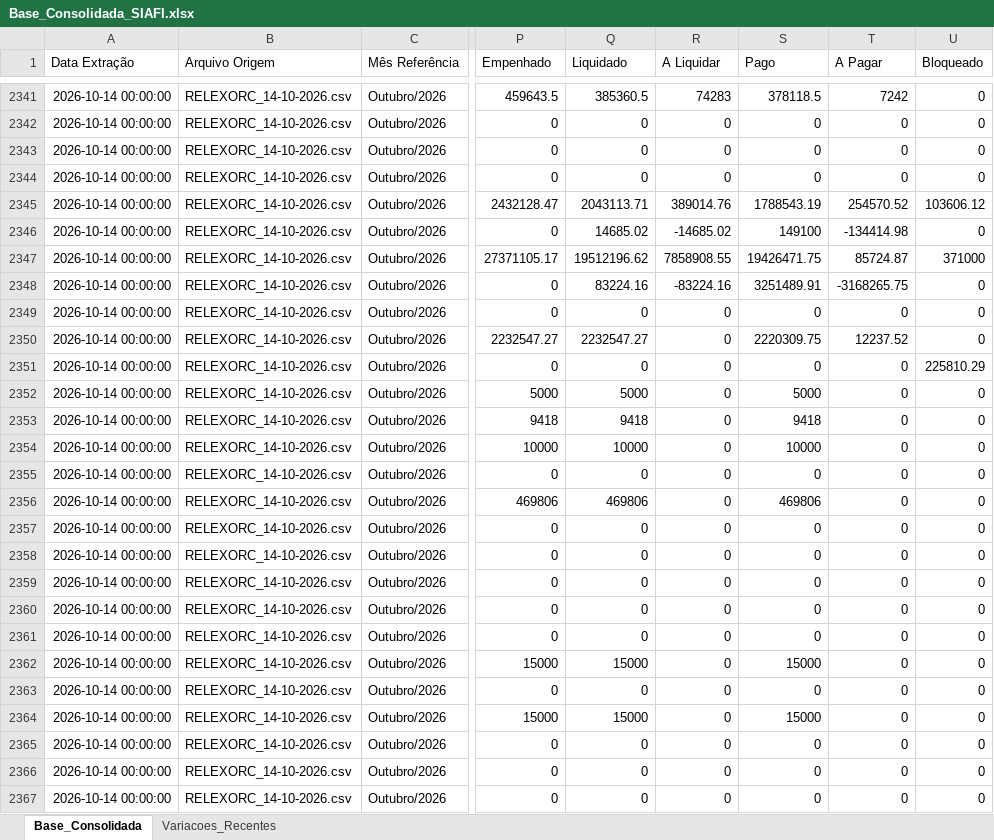
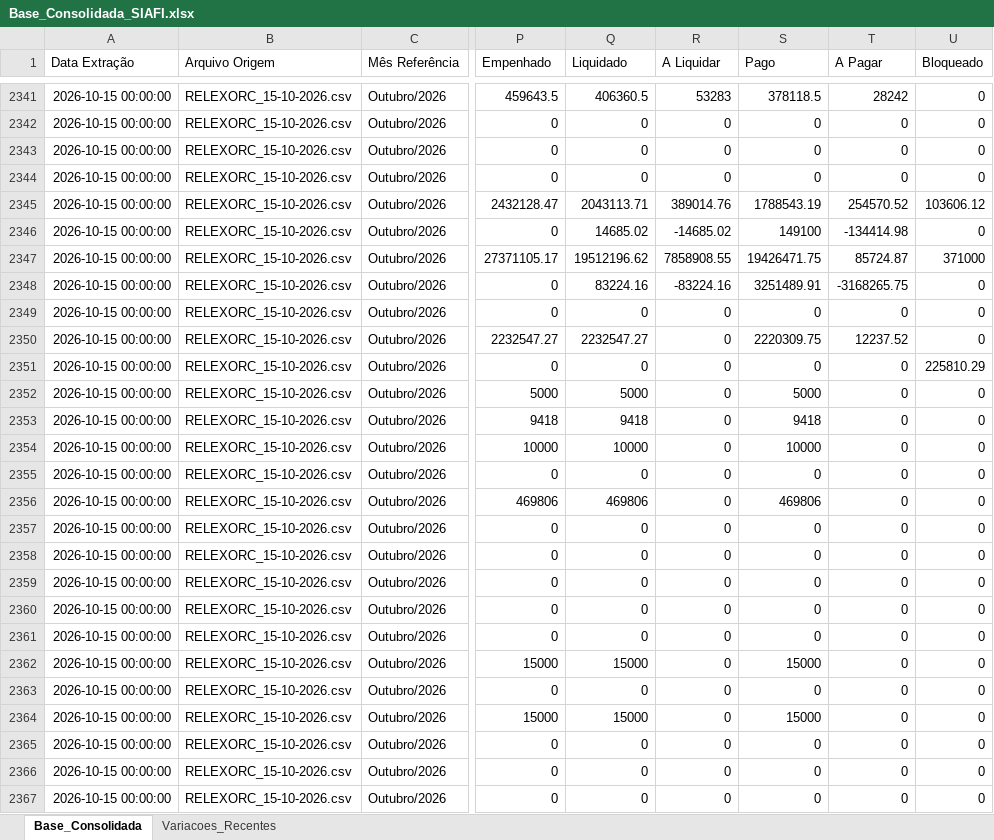
Before and after one commit to leuler-web/painel-execucao-uea, an Excel workbook: Base_Consolidada_SIAFI.xlsx, sheet Base_Consolidada, drawn as a sheet; only a part is shown, gaps mark what is left out; values as stored, in another font and other column widths than the file's, no borders; the diff covers the shown part only; the diff names each change by its address in the sheet, - before the commit and + after, or states it on an @@ line.

Commit message:
Atualização automática - Base Consolidada

```diff
--- a/Base_Consolidada_SIAFI.xlsx (sheet Base_Consolidada)
+++ b/Base_Consolidada_SIAFI.xlsx (sheet Base_Consolidada)
-A2341:A2367 (Data Extração): 2026-10-14 00:00:00
+A2341:A2367 (Data Extração): 2026-10-15 00:00:00
-B2341:B2367 (Arquivo Origem): RELEXORC_14-10-2026.csv
+B2341:B2367 (Arquivo Origem): RELEXORC_15-10-2026.csv
-Q2341 (Liquidado): 385360.5
+Q2341 (Liquidado): 406360.5
-R2341 (A Liquidar): 74283
+R2341 (A Liquidar): 53283
-T2341 (A Pagar): 7242
+T2341 (A Pagar): 28242
```
Also changed, not shown: 663 edited cells elsewhere in this sheet, sheet Variacoes_Recentes.
